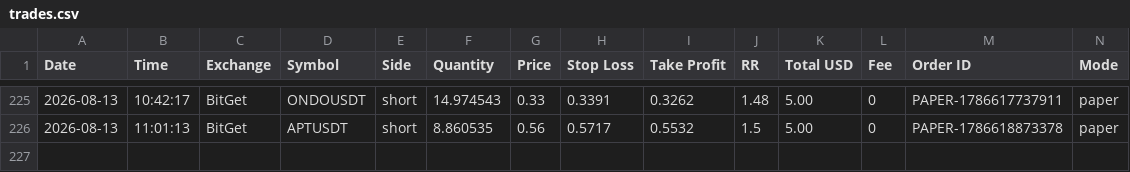
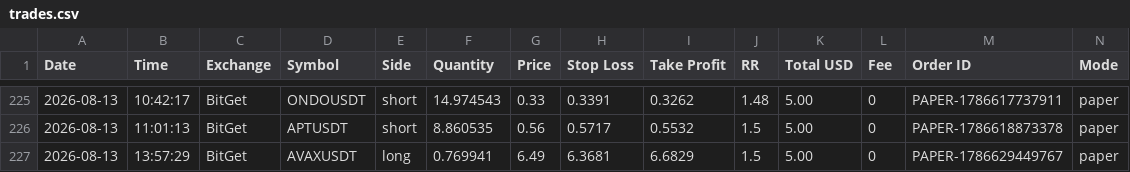
Before and after one commit to ballikov-lgtm/BotTrading, a CSV file: trades.csv, drawn as a sheet; only a part is shown, gaps mark what is left out; rows hold the shown columns only; the diff names each change by its address in the sheet, - before the commit and + after, or states it on an @@ line.

```diff
--- a/trades.csv
+++ b/trades.csv
+row 227: 2026-08-13 | 13:57:29 | BitGet | AVAXUSDT | long | 0.769941 | 6.49 | 6.3681 | 6.6829 | 1.5 | 5.00 | 0 | PAPER-1786629449767 | paper
```
Also changed, not shown: 1 other file.
